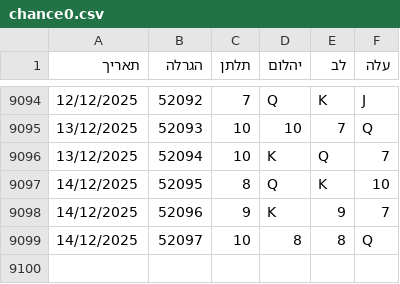
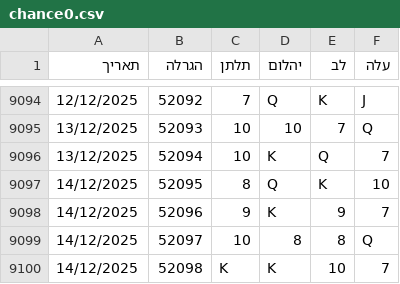
Before and after one commit to laly100/chance-feed, a CSV file: chance0.csv, drawn as a sheet; only a part is shown, gaps mark what is left out; the diff names each change by its address in the sheet, - before the commit and + after, or states it on an @@ line.

```diff
--- a/chance0.csv
+++ b/chance0.csv
+row 9100: 14/12/2025 | 52098 | K | K | 10 | 7
```
Also changed, not shown: mini/latest_1000.csv, mini/latest_2000.csv, 2 other files.
